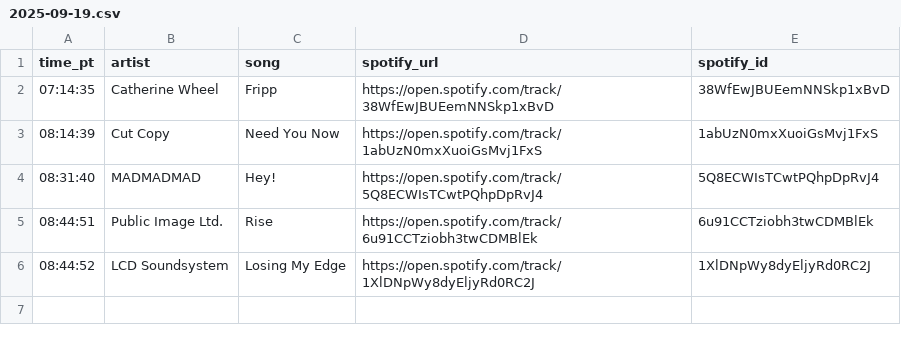
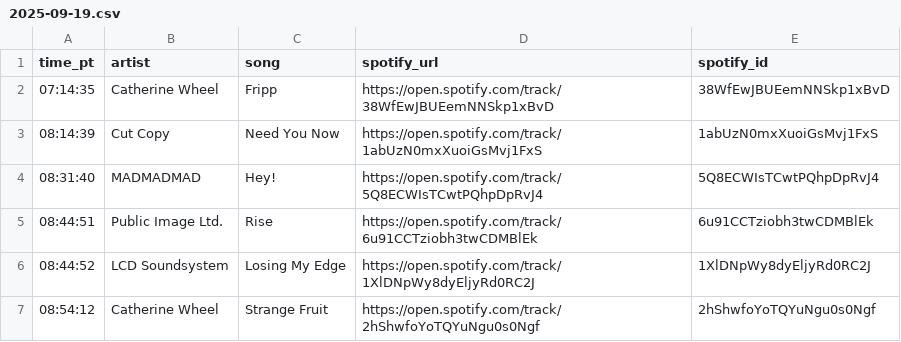
Before and after one commit to dsundt/kexp-john-playlist, a CSV file: data/daily/2025-09-19.csv, drawn as a sheet.

```diff
--- a/data/daily/2025-09-19.csv
+++ b/data/daily/2025-09-19.csv
@@ -6 +6,2 @@ time_pt,artist,song,spotify_url,spotify_id
 08:44:52,LCD Soundsystem,Losing My Edge,https://open.spotify.com/track/1XlDNpWy8dyEljyRd0RC2J,1XlDNpWy8dyEljyRd0RC2J
+08:54:12,Catherine Wheel,Strange Fruit,https://open.spotify.com/track/2hShwfoYoTQYuNgu0s0Ngf,2hShwfoYoTQYuNgu0s0Ngf
```
Also changed, not shown: 2 other files.
